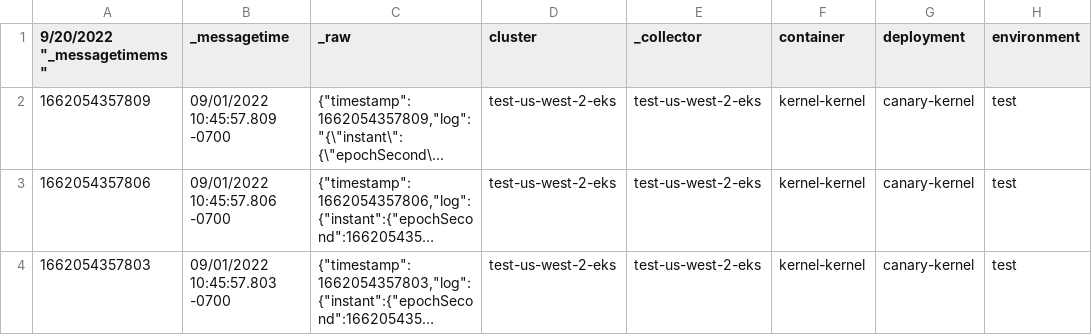
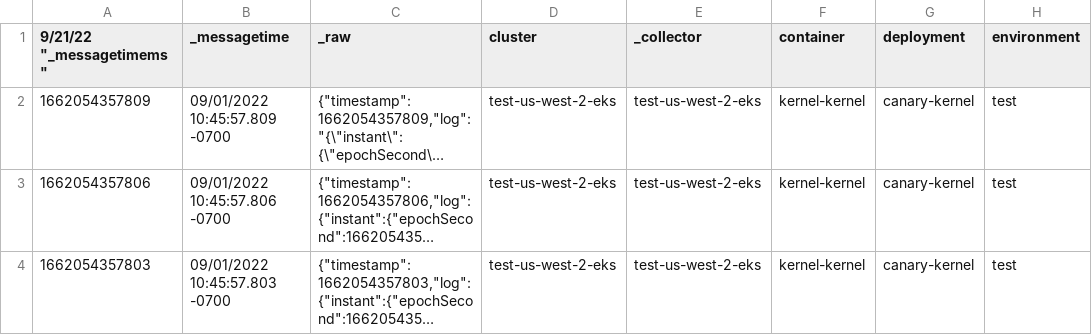
Before and after one commit to AARepoTeam/25-Load-Test, a CSV file: Automation Anywhere/Bots/search-results-2022-09-01T12_36_50.871-0700 (1).csv, drawn as a sheet; only a part is shown; long unchanged cells end in …; the diff names each change by its address in the sheet, - before the commit and + after, or states it on an @@ line.

Commit message:
v3

```diff
--- a/Automation Anywhere/Bots/search-results-2022-09-01T12_36_50.871-0700 (1).csv
+++ b/Automation Anywhere/Bots/search-results-2022-09-01T12_36_50.871-0700 (1).csv
-A1: 9/20/2022 "_messagetimems"
+A1: 9/21/22 "_messagetimems"
```
